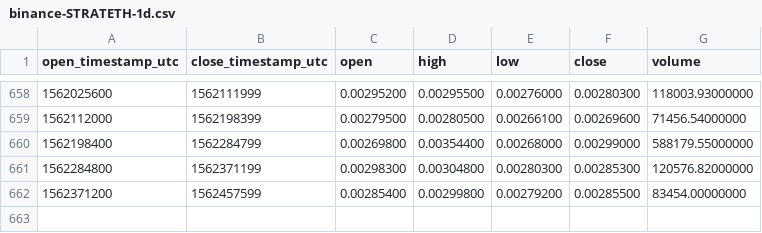
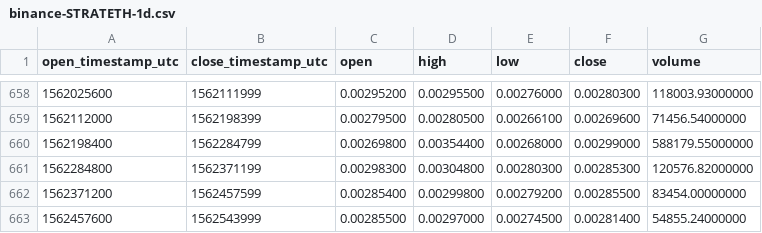
Before and after one commit to cryptobigbro/binance-STRATETH, a CSV file: binance-STRATETH-1d.csv, drawn as a sheet; only a part is shown, gaps mark what is left out.

Commit message:
Update OHLCV data.

```diff
--- a/binance-STRATETH-1d.csv
+++ b/binance-STRATETH-1d.csv
@@ -662 +662,2 @@ open_timestamp_utc,close_timestamp_utc,open,high,low,close,volume
 1562371200,1562457599,0.00285400,0.00299800,0.00279200,0.00285500,83454.00000000
+1562457600,1562543999,0.00285500,0.00297000,0.00274500,0.00281400,54855.24000000
```
Also changed, not shown: 1 other file.
